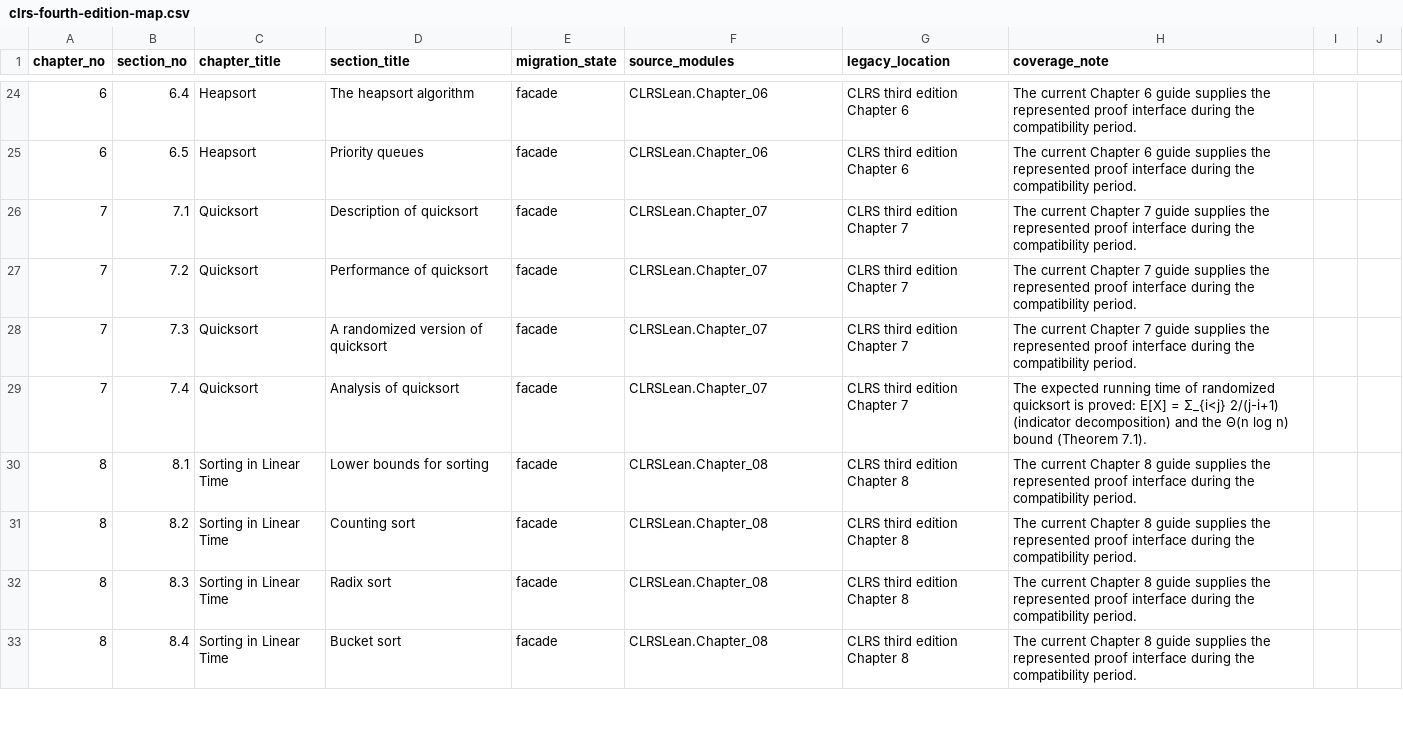
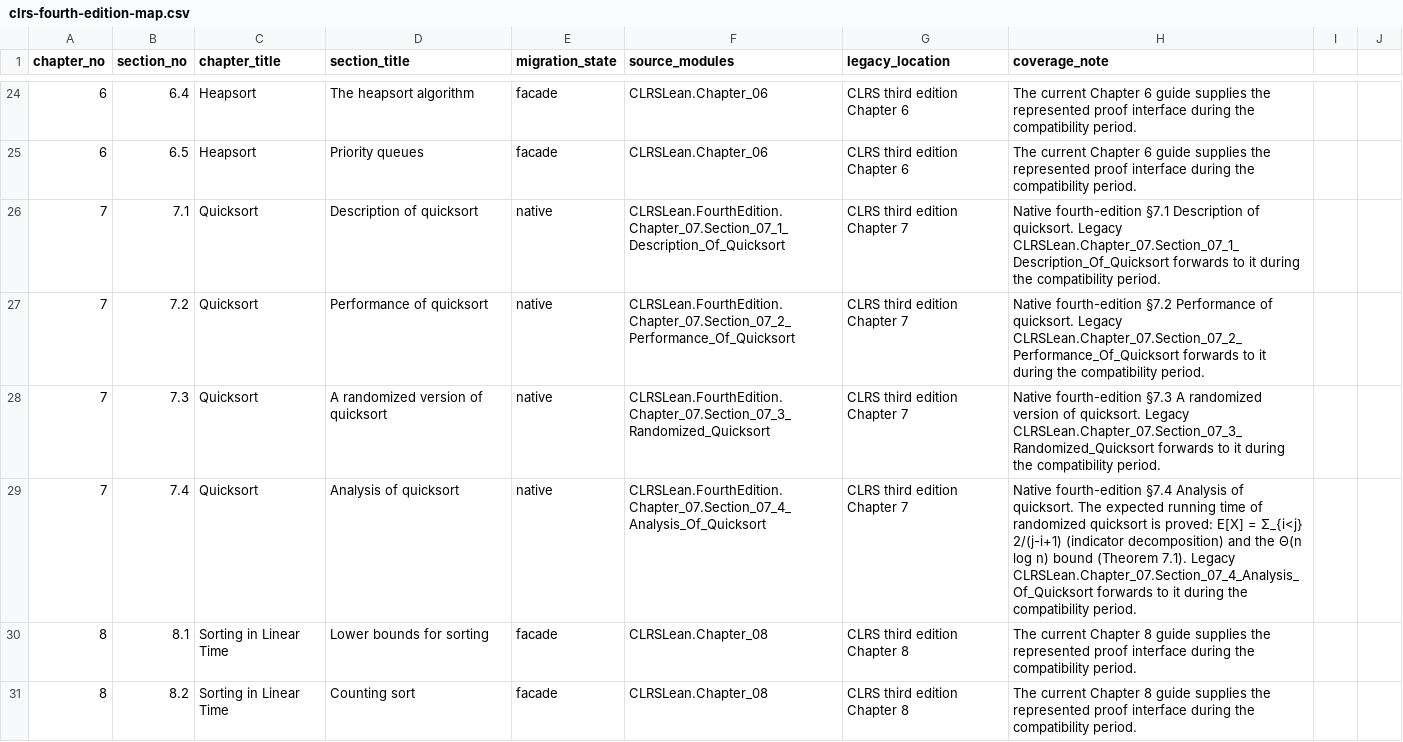
Before and after one commit to TankTechnology/CLRS-Lean, a CSV file: docs/clrs-fourth-edition-map.csv, drawn as a sheet; only a part is shown, gaps mark what is left out; the shorter side is filled out with more unchanged rows.

```diff
--- a/docs/clrs-fourth-edition-map.csv
+++ b/docs/clrs-fourth-edition-map.csv
@@ -25,6 +25,6 @@ chapter_no,section_no,chapter_title,section_title,migration_state,source_modules
 6,6.5,Heapsort,Priority queues,facade,CLRSLean.Chapter_06,CLRS third edition Chapter 6,The current Chapter 6 guide supplies the represented proof interface during the compatibility period.
-7,7.1,Quicksort,Description of quicksort,facade,CLRSLean.Chapter_07,CLRS third edition Chapter 7,The current Chapter 7 guide supplies the represented proof interface during the compatibility period.
-7,7.2,Quicksort,Performance of quicksort,facade,CLRSLean.Chapter_07,CLRS third edition Chapter 7,The current Chapter 7 guide supplies the represented proof interface during the compatibility period.
-7,7.3,Quicksort,A randomized version of quicksort,facade,CLRSLean.Chapter_07,CLRS third edition Chapter 7,The current Chapter 7 guide supplies the represented proof interface during the compatibility period.
-7,7.4,Quicksort,Analysis of quicksort,facade,CLRSLean.Chapter_07,CLRS third edition Chapter 7,The expected running time of randomized quicksort is proved: E[X] = Σ_{i<j} 2/(j-i+1) (indicator decomposition) and the Θ(n log n) bound (Theorem 7.1).
+7,7.1,Quicksort,Description of quicksort,native,CLRSLean.FourthEdition.Chapter_07.Section_07_1_Description_Of_Quicksort,CLRS third edition Chapter 7,Native fourth-edition §7.1 Description of quicksort. Legacy CLRSLean.Chapter_07.Section_07_1_Description_Of_Quicksort forwards to it during the compatibility period.
+7,7.2,Quicksort,Performance of quicksort,native,CLRSLean.FourthEdition.Chapter_07.Section_07_2_Performance_Of_Quicksort,CLRS third edition Chapter 7,Native fourth-edition §7.2 Performance of quicksort. Legacy CLRSLean.Chapter_07.Section_07_2_Performance_Of_Quicksort forwards to it during the compatibility period.
+7,7.3,Quicksort,A randomized version of quicksort,native,CLRSLean.FourthEdition.Chapter_07.Section_07_3_Randomized_Quicksort,CLRS third edition Chapter 7,Native fourth-edition §7.3 A randomized version of quicksort. Legacy CLRSLean.Chapter_07.Section_07_3_Randomized_Quicksort forwards to it during the compatibility period.
+7,7.4,Quicksort,Analysis of quicksort,native,CLRSLean.FourthEdition.Chapter_07.Section_07_4_Analysis_Of_Quicksort,CLRS third edition Chapter 7,Native fourth-edition §7.4 Analysis of quicksort. The expected running time of randomized quicksort is proved: E[X] = Σ_{i<j} 2/(j-i+1) (indicator decomposition) and the Θ(n log n) bound (Theorem 7.1). Legacy CLRSLean.Chapter_07.Section_07_4_Analysis_Of_Quicksort forwards to it during the compatibility period.
 8,8.1,Sorting in Linear Time,Lower bounds for sorting,facade,CLRSLean.Chapter_08,CLRS third edition Chapter 8,The current Chapter 8 guide supplies the represented proof interface during the compatibility period.
```
Also changed, not shown: 14 other files.
